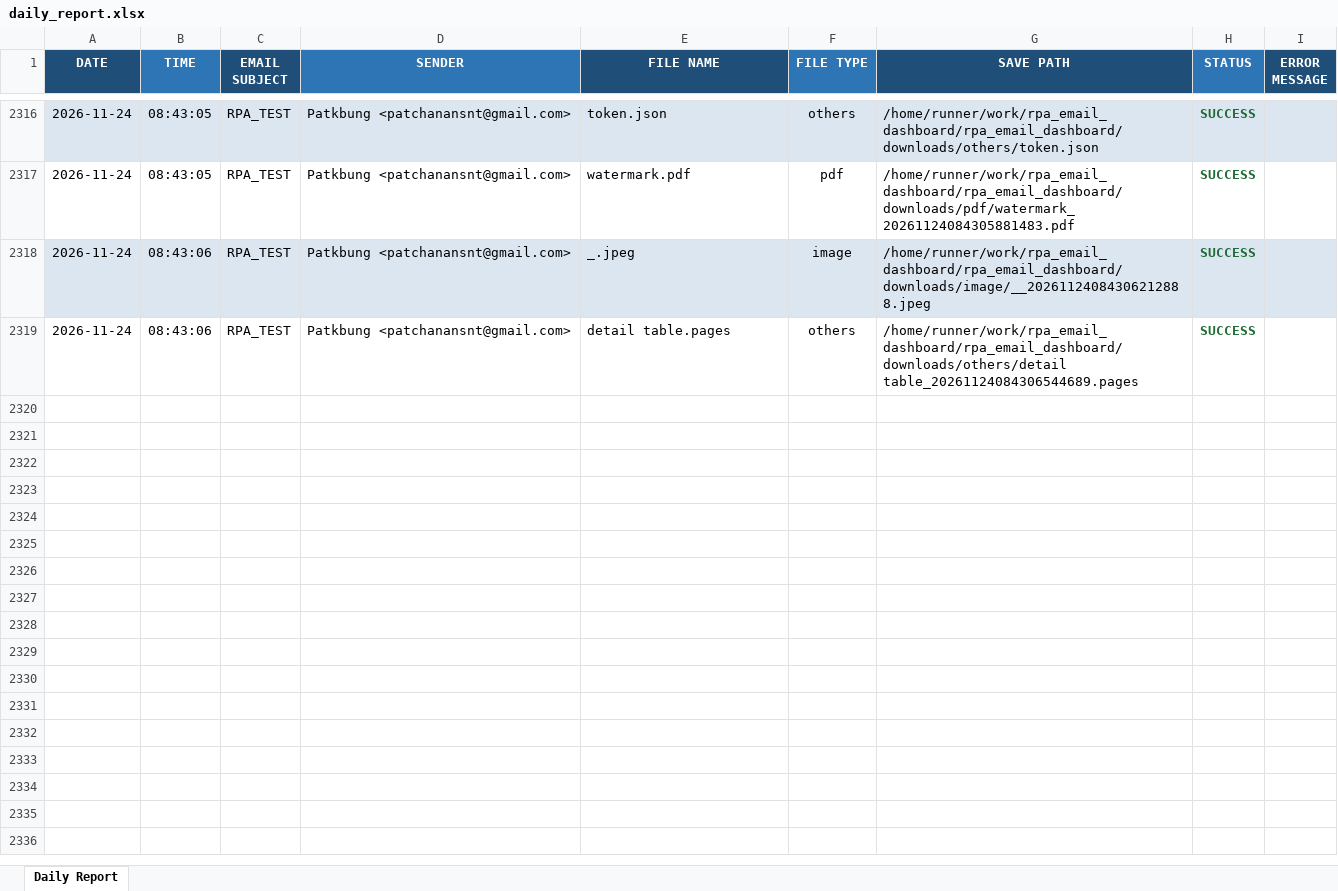
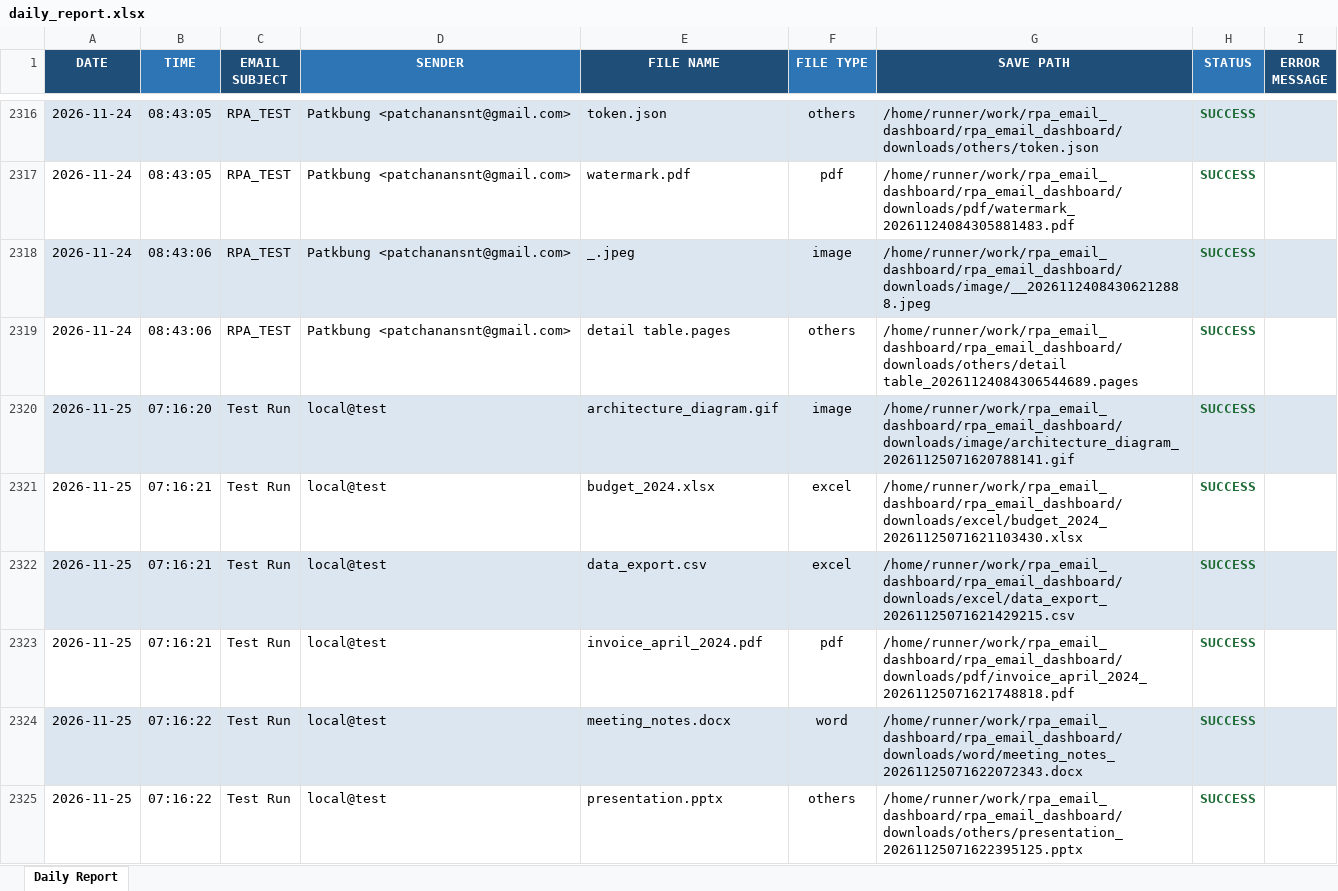
Before and after one commit to patkbung/rpa_email_dashboard, an Excel workbook: reports/daily_report.xlsx, sheet Daily Report, drawn as a sheet; only a part is shown, gaps mark what is left out; values as stored, in another font and other column widths than the file's, no borders; the diff covers the shown part only; the diff names each change by its address in the sheet, - before the commit and + after, or states it on an @@ line.

```diff
--- a/reports/daily_report.xlsx (sheet Daily Report)
+++ b/reports/daily_report.xlsx (sheet Daily Report)
+row 2320: 2026-11-25 | 07:16:20 | Test Run | local@test | architecture_diagram.gif | image | /home/runner/work/rpa_email_dashboard/rpa_email_dashboard/downloads/image/architecture_diagram_20261125071620788141.gif | SUCCESS
+row 2321: 2026-11-25 | 07:16:21 | Test Run | local@test | budget_2024.xlsx | excel | /home/runner/work/rpa_email_dashboard/rpa_email_dashboard/downloads/excel/budget_2024_20261125071621103430.xlsx | SUCCESS
+row 2322: 2026-11-25 | 07:16:21 | Test Run | local@test | data_export.csv | excel | /home/runner/work/rpa_email_dashboard/rpa_email_dashboard/downloads/excel/data_export_20261125071621429215.csv | SUCCESS
+row 2323: 2026-11-25 | 07:16:21 | Test Run | local@test | invoice_april_2024.pdf | pdf | /home/runner/work/rpa_email_dashboard/rpa_email_dashboard/downloads/pdf/invoice_april_2024_20261125071621748818.pdf | SUCCESS
+row 2324: 2026-11-25 | 07:16:22 | Test Run | local@test | meeting_notes.docx | word | /home/runner/work/rpa_email_dashboard/rpa_email_dashboard/downloads/word/meeting_notes_20261125071622072343.docx | SUCCESS
+row 2325: 2026-11-25 | 07:16:22 | Test Run | local@test | presentation.pptx | others | /home/runner/work/rpa_email_dashboard/rpa_email_dashboard/downloads/others/presentation_20261125071622395125.pptx | SUCCESS
```
Also changed, not shown: 16 added rows elsewhere in this sheet, 21 other files.
